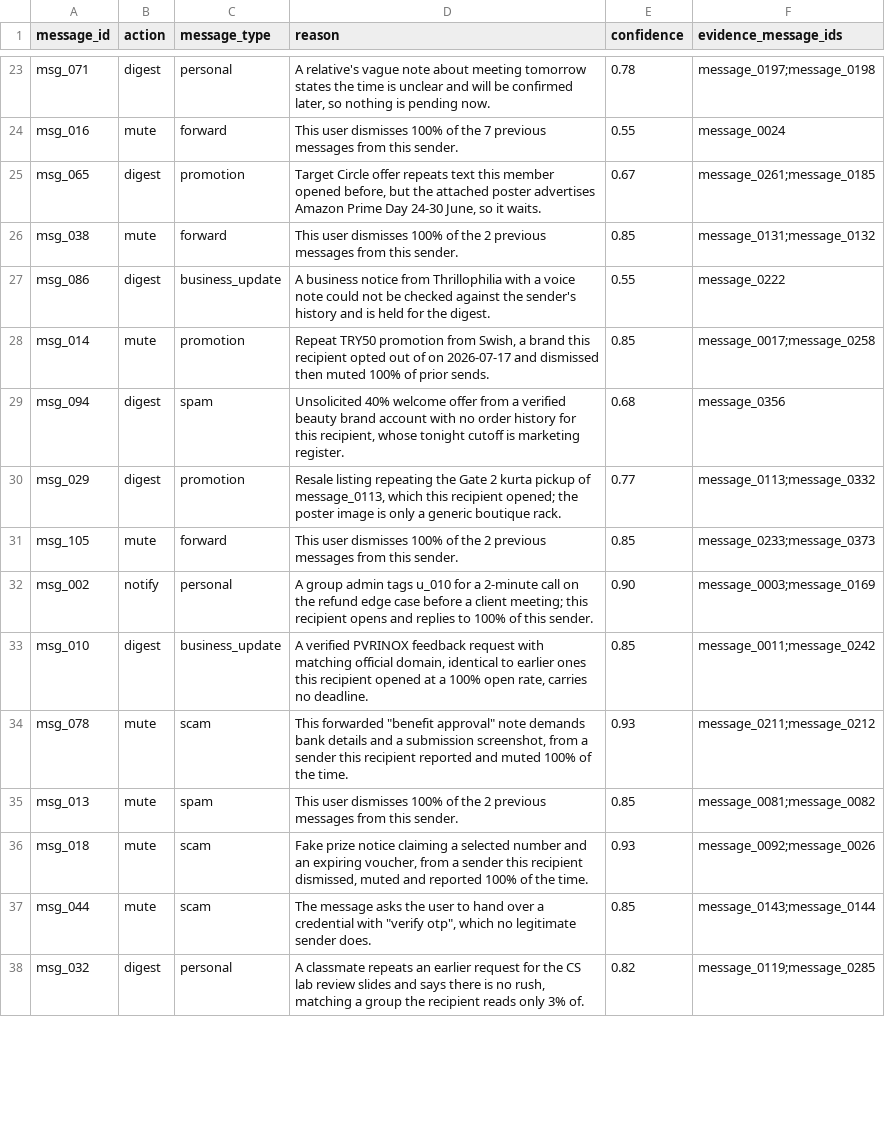
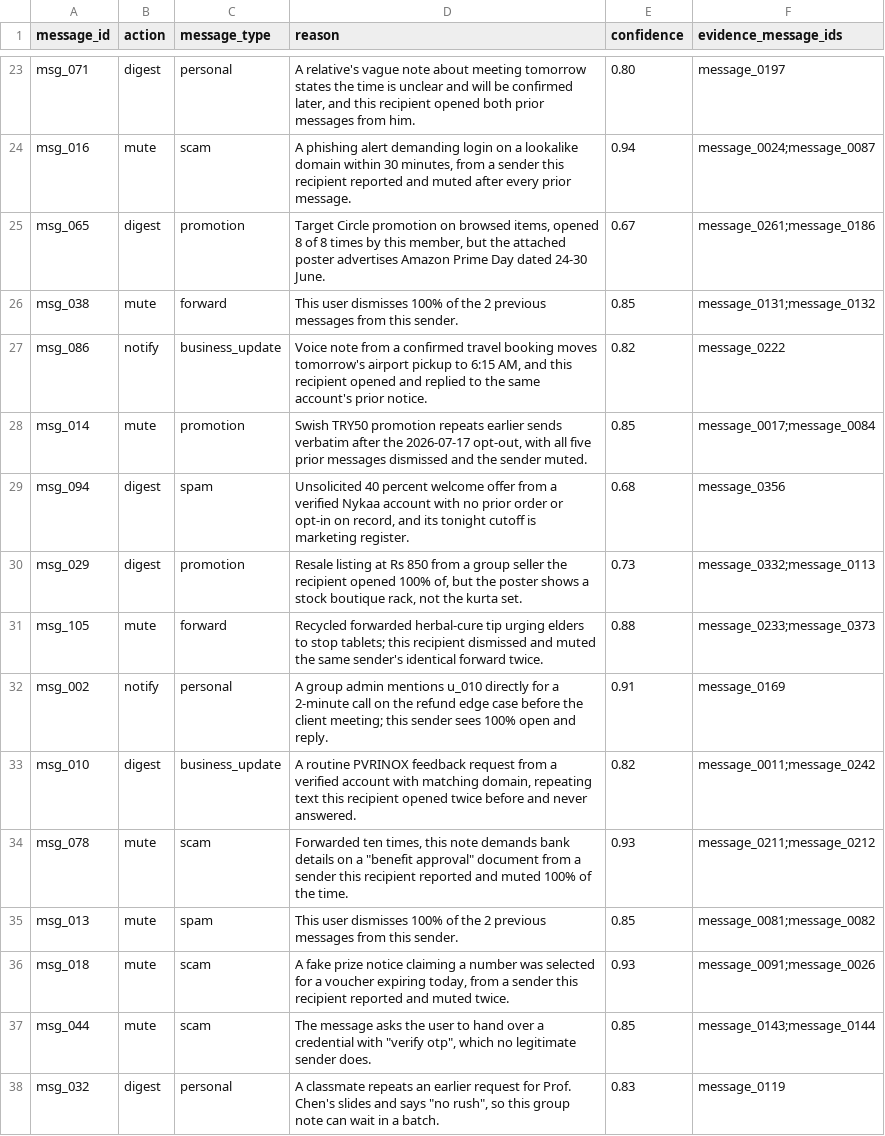
Before and after one commit to caleb-andersen/hackerrank-orchestrate-august26, a CSV file: dataset/output.csv, drawn as a sheet; only a part is shown, gaps mark what is left out; the diff covers the shown part only; the diff names each change by its address in the sheet, - before the commit and + after, or states it on an @@ line.

Commit message:
style-only failures repair the reason instead of discarding the decision; fallbacks 10 -> 0

```diff
--- a/dataset/output.csv
+++ b/dataset/output.csv
-D23 (reason): …confirmed later, so nothing is pending now.
+D23 (reason): …confirmed later, and this recipient opened both prior messages from him.
-E23 (confidence): 0.78
+E23 (confidence): 0.80
-F23 (evidence_message_ids): message_0197;message_0198
+F23 (evidence_message_ids): message_0197
-C24 (message_type): forward
+C24 (message_type): scam
-D24 (reason): This user dismisses 100% of the 7 previous messages from this sender.
+D24 (reason): A phishing alert demanding login on a lookalike domain within 30 minutes, from a sender this recipient reported and muted after every prior message.
-E24 (confidence): 0.55
+E24 (confidence): 0.94
-F24 (evidence_message_ids): message_0024
+F24 (evidence_message_ids): message_0024;message_0087
-D25 (reason): Target Circle offer repeats text this member opened before, but the attached poster advertises Amazon Prime Day 24-30 June, so it waits.
+D25 (reason): Target Circle promotion on browsed items, opened 8 of 8 times by this member, but the attached poster advertises Amazon Prime Day dated 24-30 June.
-F25 (evidence_message_ids): message_0261;message_0185
+F25 (evidence_message_ids): message_0261;message_0186
-B27 (action): digest
+B27 (action): notify
-D27 (reason): A business notice from Thrillophilia with a voice note could not be checked against the sender's history and is held for the digest.
+D27 (reason): Voice note from a confirmed travel booking moves tomorrow's airport pickup to 6:15 AM, and this recipient opened and replied to the same account's prior notice.
-E27 (confidence): 0.55
+E27 (confidence): 0.82
-D28 (reason): Repeat TRY50 promotion from Swish, a brand this recipient opted out of on 2026-07-17 and dismissed then muted 100% of prior sends.
+D28 (reason): Swish TRY50 promotion repeats earlier sends verbatim after the 2026-07-17 opt-out, with all five prior messages dismissed and the sender muted.
-F28 (evidence_message_ids): message_0017;message_0258
+F28 (evidence_message_ids): message_0017;message_0084
-D29 (reason): Unsolicited 40% welcome offer from a verified beauty brand account with no order history for this recipient, whose tonight cutoff…
+D29 (reason): Unsolicited 40 percent welcome offer from a verified Nykaa account with no prior order or opt-in on record, and its tonight cutoff…
-D30 (reason): Resale listing repeating the Gate 2 kurta pickup of message_0113, which this recipient opened; the poster image is only a generic boutique rack.
+D30 (reason): Resale listing at Rs 850 from a group seller the recipient opened 100% of, but the poster shows a stock boutique rack, not the kurta set.
-E30 (confidence): 0.77
+E30 (confidence): 0.73
-F30 (evidence_message_ids): message_0113;message_0332
+F30 (evidence_message_ids): message_0332;message_0113
-D31 (reason): This user dismisses 100% of the 2 previous messages from this sender.
+D31 (reason): Recycled forwarded herbal-cure tip urging elders to stop tablets; this recipient dismissed and muted the same sender's identical forward twice.
-E31 (confidence): 0.85
+E31 (confidence): 0.88
-D32 (reason): …group admin tags u_010 for a 2-minute call on the refund edge case before a client meeting; this recipient opens and replies to 100% of this sender.
+D32 (reason): …group admin mentions u_010 directly for a 2-minute call on the refund edge case before the client meeting; this sender sees 100% open and reply.
-E32 (confidence): 0.90
+E32 (confidence): 0.91
-F32 (evidence_message_ids): message_0003;message_0169
+F32 (evidence_message_ids): message_0169
-D33 (reason): A verified PVRINOX feedback request with matching official domain, identical to earlier ones this recipient opened at a 100% open rate, carries no deadline.
+D33 (reason): A routine PVRINOX feedback request from a verified account with matching domain, repeating text this recipient opened twice before and never answered.
-E33 (confidence): 0.85
+E33 (confidence): 0.82
-D34 (reason): This forwarded "benefit approval" note demands bank details and a submission screenshot, from a…
+D34 (reason): Forwarded ten times, this note demands bank details on a "benefit approval" document from a…
-D36 (reason): Fake prize notice claiming a selected number and an expiring voucher, from a sender this recipient dismissed, muted and reported 100% of the time.
+D36 (reason): A fake prize notice claiming a number was selected for a voucher expiring today, from a sender this recipient reported and muted twice.
-F36 (evidence_message_ids): message_0092;message_0026
+F36 (evidence_message_ids): message_0091;message_0026
-D38 (reason): …request for the CS lab review slides and says there is no rush, matching a group the recipient reads only 3% of.
+D38 (reason): …request for Prof. Chen's slides and says "no rush", so this group note can wait in a batch.
-E38 (confidence): 0.82
+E38 (confidence): 0.83
-F38 (evidence_message_ids): message_0119;message_0285
+F38 (evidence_message_ids): message_0119
```
Also changed, not shown: 160 edited cells elsewhere in this file, 10 other files.
